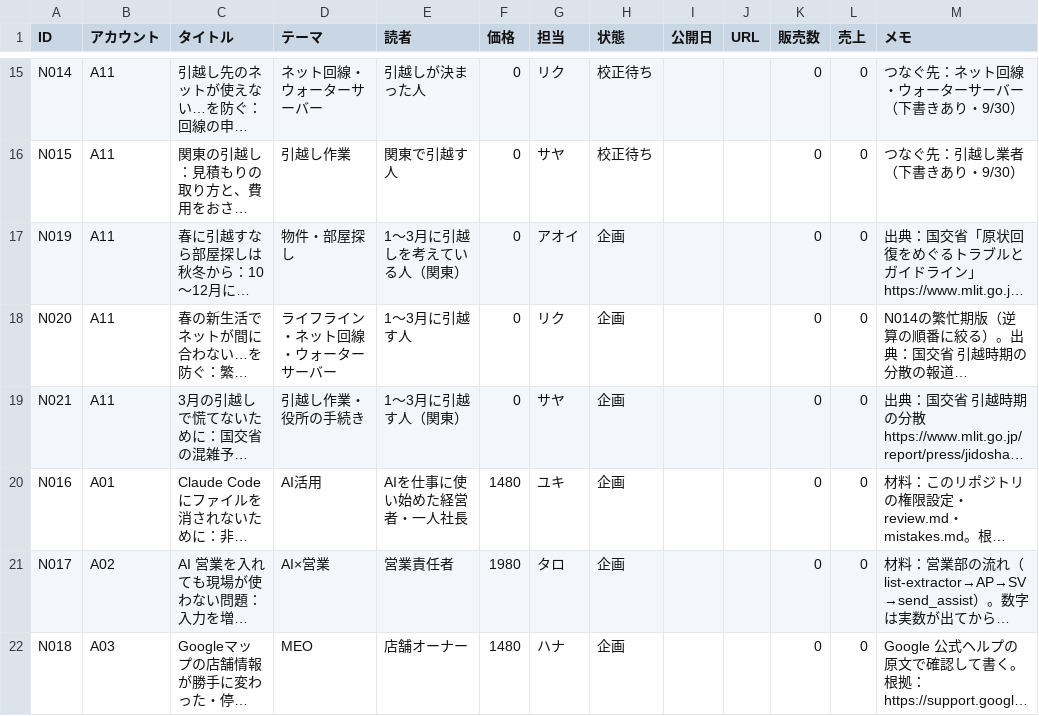
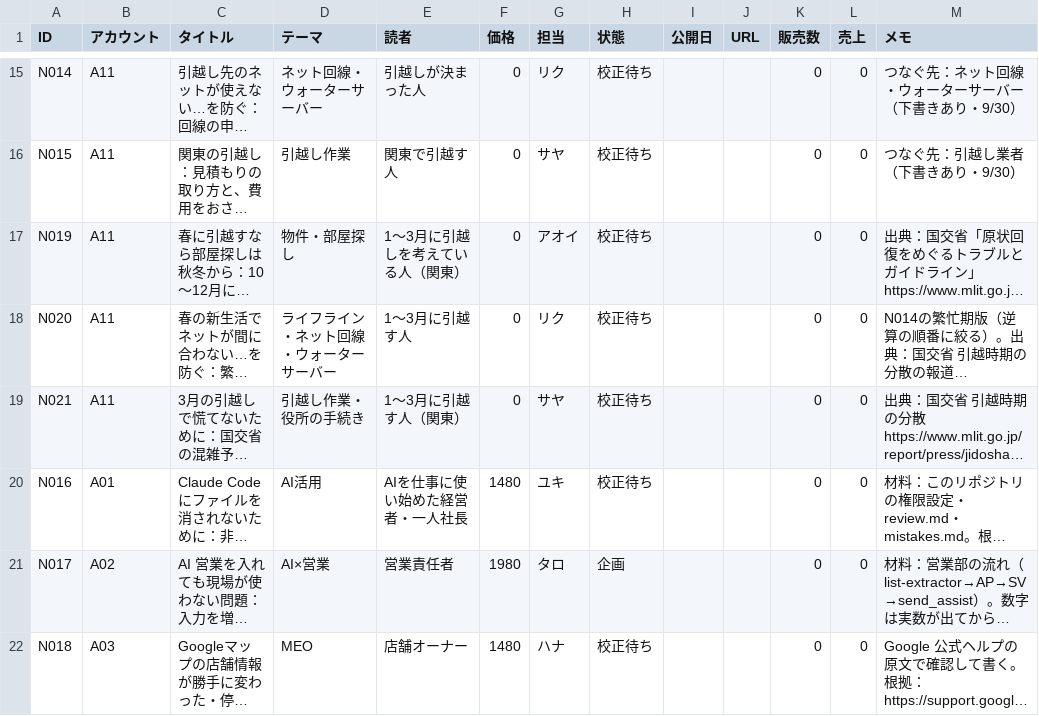
Before and after one commit to dool-user/admin, a CSV file: callcenter/note/out/articles.csv, drawn as a sheet; only a part is shown, gaps mark what is left out; long unchanged cells end in …; the diff names each change by its address in the sheet, - before the commit and + after, or states it on an @@ line.

```diff
--- a/callcenter/note/out/articles.csv
+++ b/callcenter/note/out/articles.csv
-H17:H20 (状態): 企画
+H17:H20 (状態): 校正待ち
-H22 (状態): 企画
+H22 (状態): 校正待ち
```
Also changed, not shown: 18 other files.
